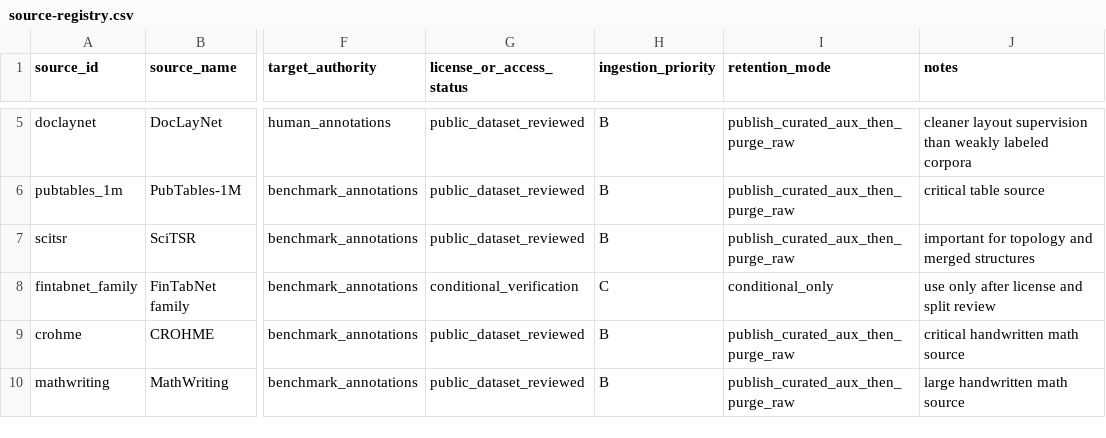
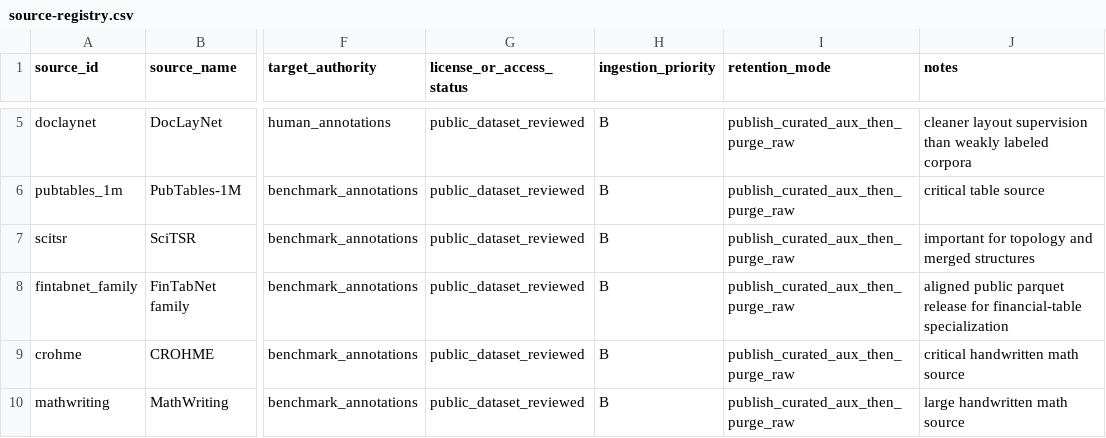
Before and after one commit to beltromatti/leopardi-ocr, a CSV file: data_pipeline/ingestion/source-registry.csv, drawn as a sheet; only a part is shown, gaps mark what is left out; the diff names each change by its address in the sheet, - before the commit and + after, or states it on an @@ line.

Commit message:
Tighten miniature data pipeline quality and bundle wiring

```diff
--- a/data_pipeline/ingestion/source-registry.csv
+++ b/data_pipeline/ingestion/source-registry.csv
-G8 (license_or_access_status): conditional_verification
+G8 (license_or_access_status): public_dataset_reviewed
-H8 (ingestion_priority): C
+H8 (ingestion_priority): B
-I8 (retention_mode): conditional_only
+I8 (retention_mode): publish_curated_aux_then_purge_raw
-J8 (notes): use only after license and split review
+J8 (notes): aligned public parquet release for financial-table specialization
```
Also changed, not shown: data_pipeline/registry/bundle-registry.csv, 5 other files.
